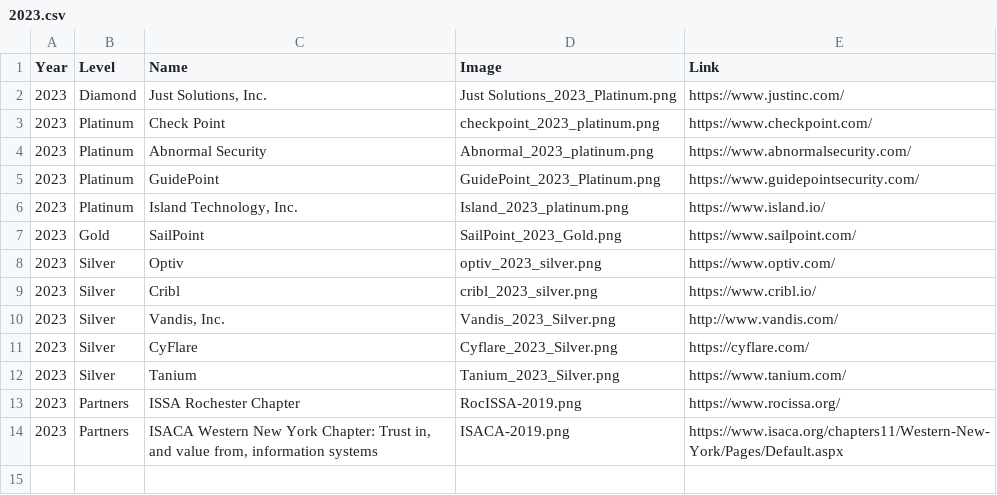
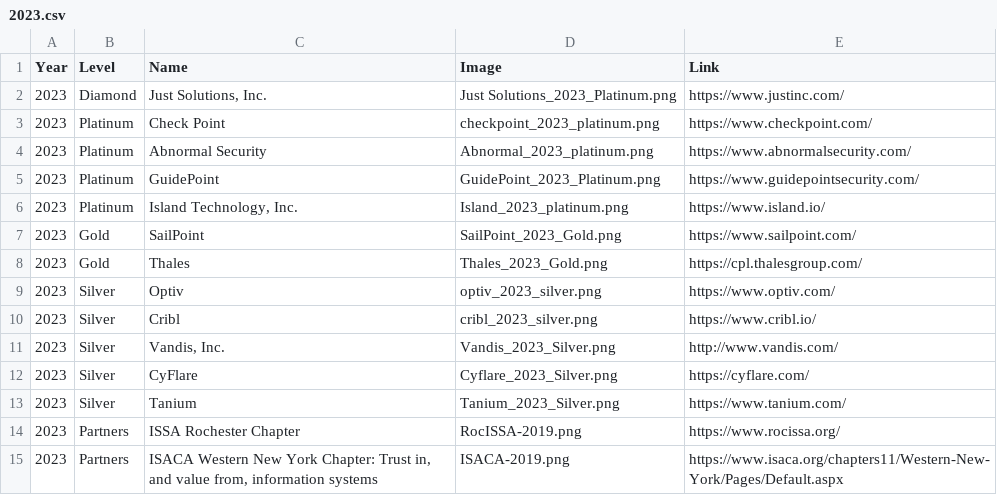
Before and after one commit to rocissa/rss-website, a CSV file: _data/sponsors/2023.csv, drawn as a sheet.

Commit message:
Add sponsor Thales

```diff
--- a/_data/sponsors/2023.csv
+++ b/_data/sponsors/2023.csv
@@ -7,2 +7,3 @@ Year,Level,Name,Image,Link
 2023,Gold,SailPoint,SailPoint_2023_Gold.png,https://www.sailpoint.com/
+2023,Gold,Thales,Thales_2023_Gold.png,https://cpl.thalesgroup.com/
 2023,Silver,Optiv,optiv_2023_silver.png,https://www.optiv.com/
```
